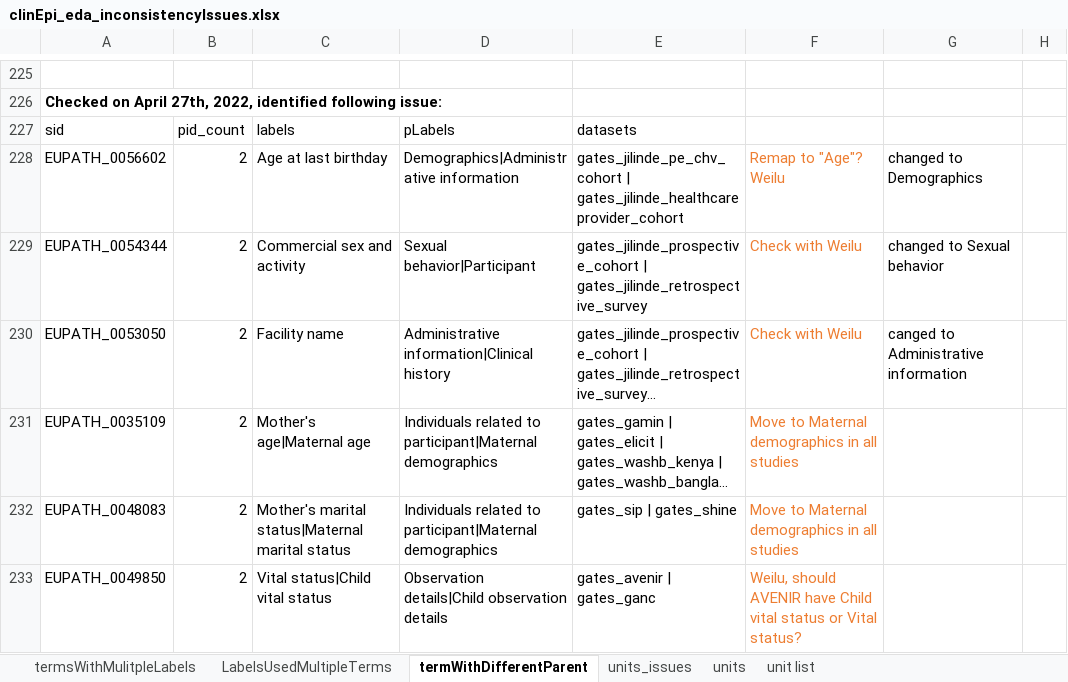
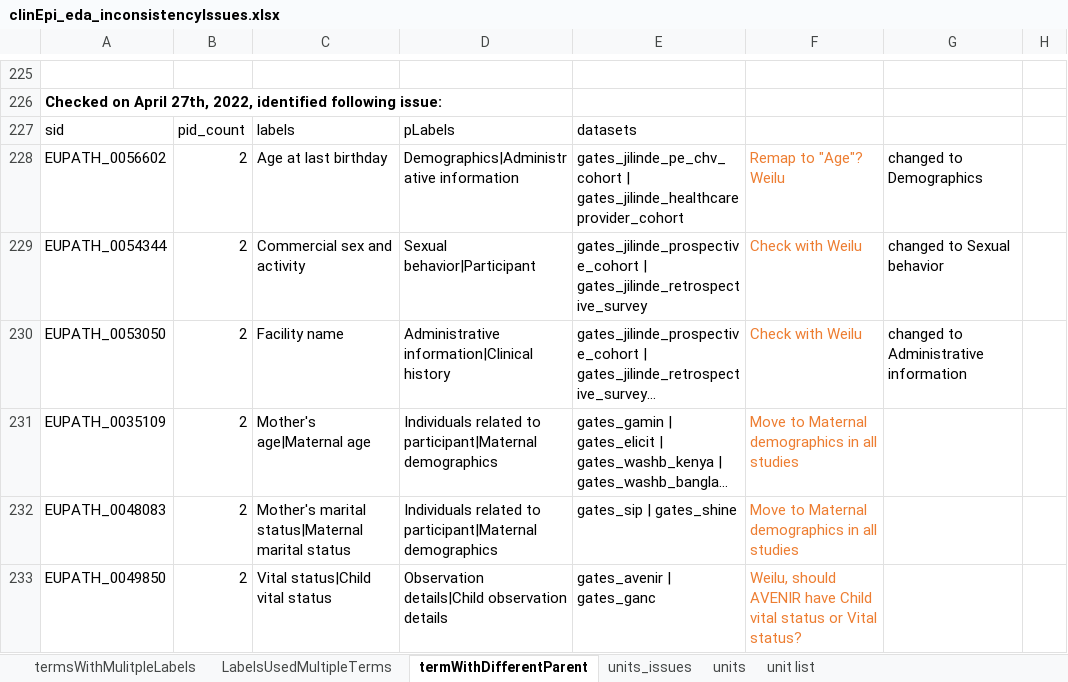
Before and after one commit to VEuPathDB/ApiCommonData, an Excel workbook: Load/ontology/harmonization/clinEpi_eda_inconsistencyIssues.xlsx, sheet termWithDifferentParent, drawn as a sheet; only a part is shown, gaps mark what is left out; long unchanged cells end in …; values as stored, in another font and other column widths than the file's, no borders; the diff names each change by its address in the sheet, - before the commit and + after, or states it on an @@ line.

Commit message:
Update clinEpi_eda_inconsistencyIssues.xlsx

```diff
--- a/Load/ontology/harmonization/clinEpi_eda_inconsistencyIssues.xlsx (sheet termWithDifferentParent)
+++ b/Load/ontology/harmonization/clinEpi_eda_inconsistencyIssues.xlsx (sheet termWithDifferentParent)
-G230: canged to Administrative information
+G230: changed to Administrative information
```
